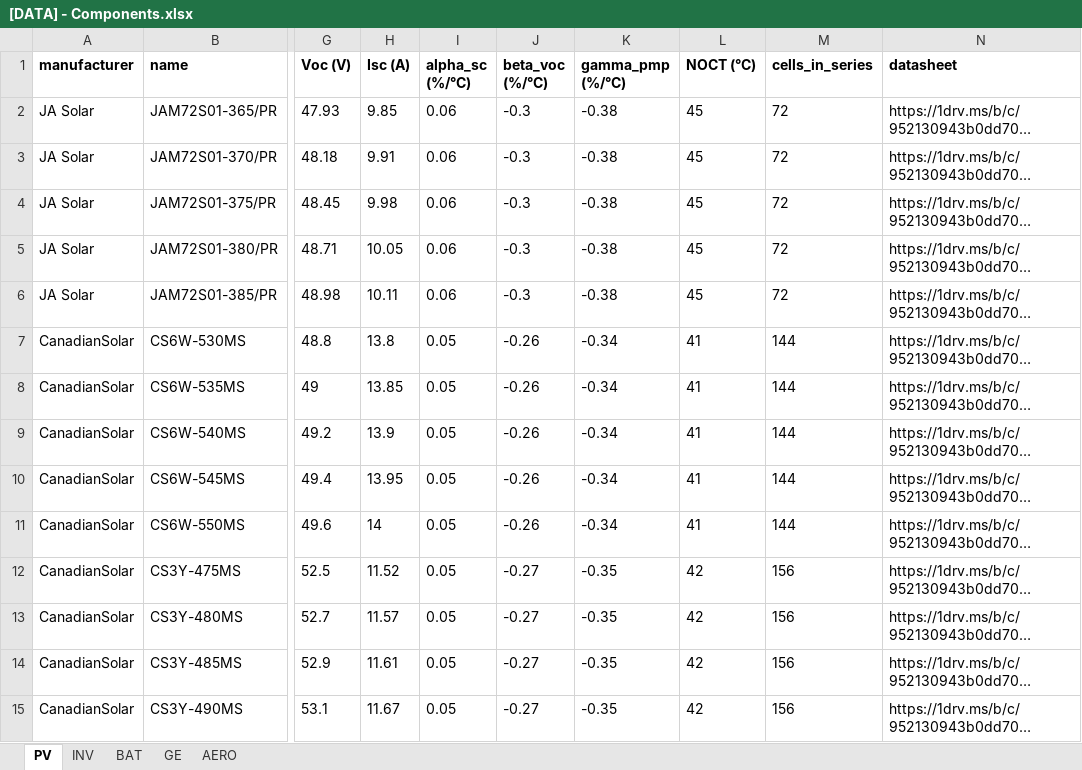
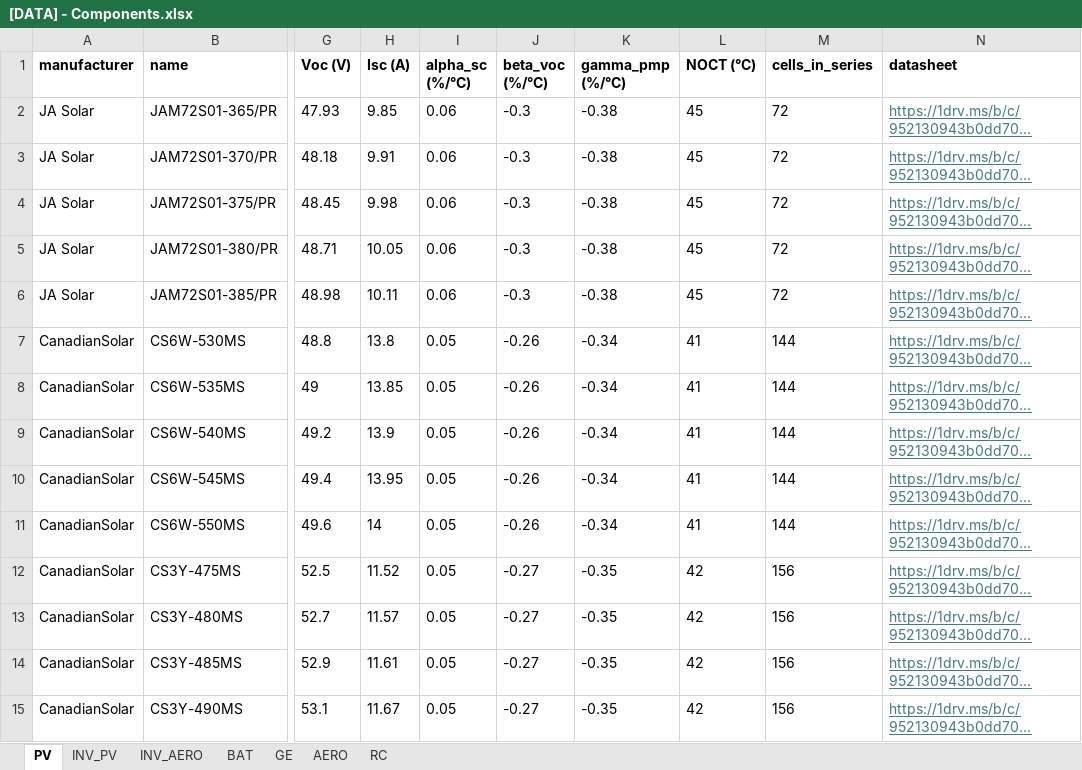
Before and after one commit to Himperion/apps-energy-generation, an Excel workbook: files/[DATA] - Components.xlsx, sheet PV, drawn as a sheet; only a part is shown, gaps mark what is left out; long unchanged cells end in …; values as stored, in another font and other column widths than the file's, no borders; the diff covers the shown part only; the diff names each change by its address in the sheet, - before the commit and + after, or states it on an @@ line.

```diff
--- a/files/[DATA] - Components.xlsx (sheet PV)
+++ b/files/[DATA] - Components.xlsx (sheet PV)
-sheet tab: INV
+sheet tab: INV_PV
+sheet tab: INV_AERO
+sheet tab: RC
@@ N2:N15 underline: off → on, text colour: black → #467886 @@
```
Also changed, not shown: cell formats elsewhere in this sheet, sheet BAT, sheet INV_PV, sheet GE, sheet AERO, 7 other files.
